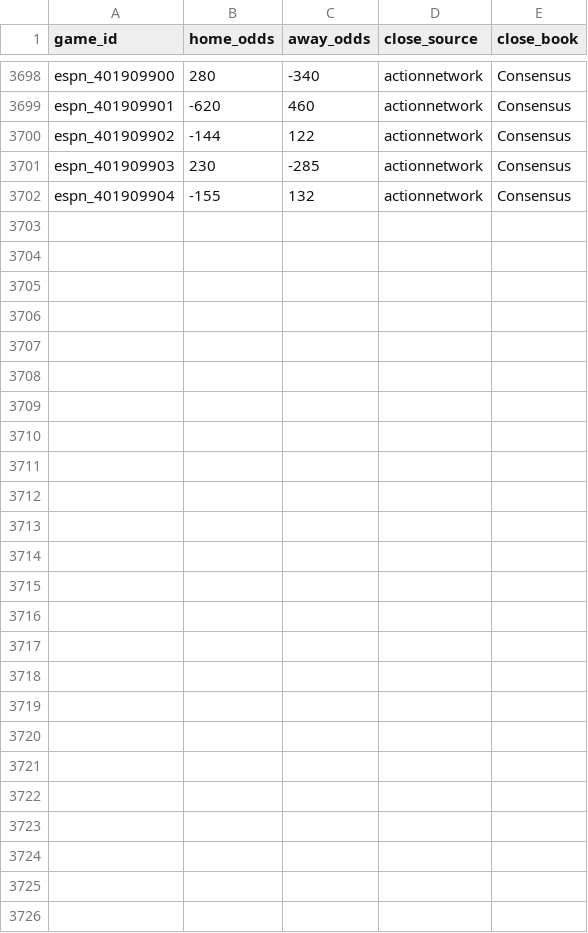
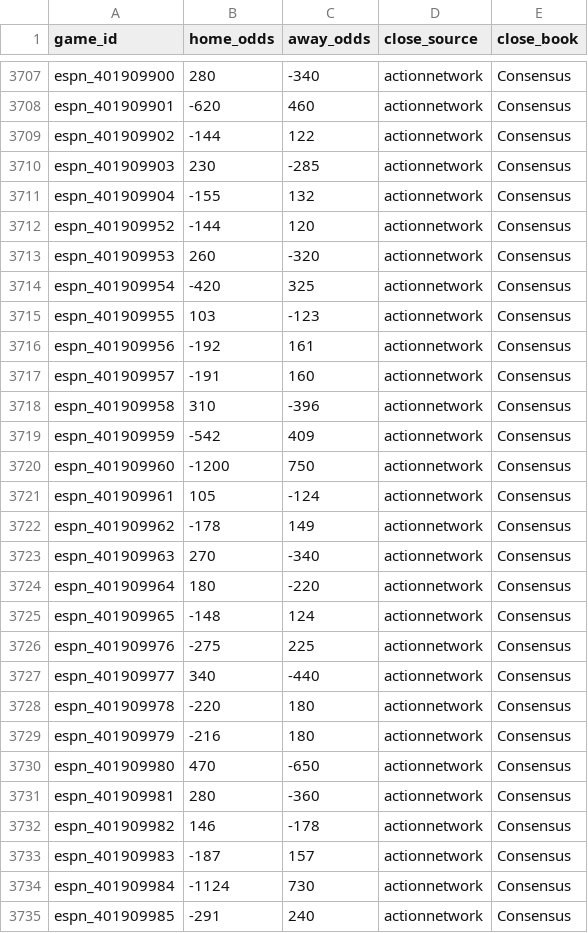
Before and after one commit to rabin0208/nba_moneyline, a CSV file: data/an_closing_odds.csv, drawn as a sheet; only a part is shown, gaps mark what is left out; the diff covers the shown part only.

Commit message:
update with new games

```diff
--- a/data/an_closing_odds.csv
+++ b/data/an_closing_odds.csv
@@ -3702 +3711,25 @@ espn_401909903,230,-285,actionnetwork,Consensus
 espn_401909904,-155,132,actionnetwork,Consensus
+espn_401909952,-144,120,actionnetwork,Consensus
+espn_401909953,260,-320,actionnetwork,Consensus
+espn_401909954,-420,325,actionnetwork,Consensus
+espn_401909955,103,-123,actionnetwork,Consensus
+espn_401909956,-192,161,actionnetwork,Consensus
+espn_401909957,-191,160,actionnetwork,Consensus
+espn_401909958,310,-396,actionnetwork,Consensus
+espn_401909959,-542,409,actionnetwork,Consensus
+espn_401909960,-1200,750,actionnetwork,Consensus
+espn_401909961,105,-124,actionnetwork,Consensus
+espn_401909962,-178,149,actionnetwork,Consensus
+espn_401909963,270,-340,actionnetwork,Consensus
+espn_401909964,180,-220,actionnetwork,Consensus
+espn_401909965,-148,124,actionnetwork,Consensus
+espn_401909976,-275,225,actionnetwork,Consensus
+espn_401909977,340,-440,actionnetwork,Consensus
+espn_401909978,-220,180,actionnetwork,Consensus
+espn_401909979,-216,180,actionnetwork,Consensus
+espn_401909980,470,-650,actionnetwork,Consensus
+espn_401909981,280,-360,actionnetwork,Consensus
+espn_401909982,146,-178,actionnetwork,Consensus
+espn_401909983,-187,157,actionnetwork,Consensus
+espn_401909984,-1124,730,actionnetwork,Consensus
+espn_401909985,-291,240,actionnetwork,Consensus
```
Also changed, not shown: 9 added rows elsewhere in this file, data/opening_odds.csv, 2 other files.
